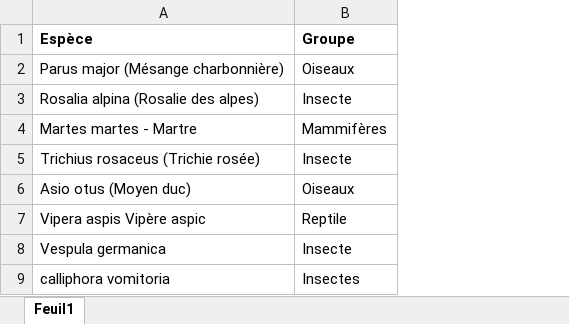
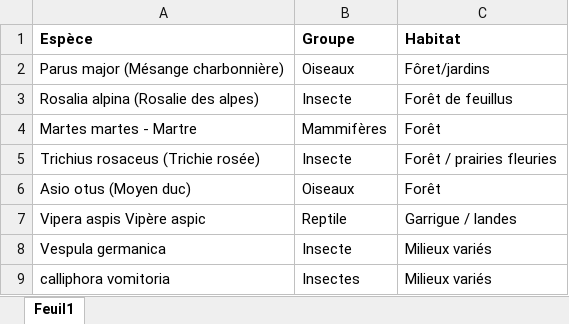
Before and after one commit to debeaune/Orpie, an Excel workbook: data/liste.xlsx, sheet Feuil1, drawn as a sheet; only a part is shown; values as stored, in another font and other column widths than the file's, no borders; the diff names each change by its address in the sheet, - before the commit and + after, or states it on an @@ line.

Commit message:
Upgrade Symfony 6.4, iNaturalist API, Tailwind CSS, habitat

```diff
--- a/data/liste.xlsx (sheet Feuil1)
+++ b/data/liste.xlsx (sheet Feuil1)
+column C (Habitat), rows 2-9: Fôret/jardins | Forêt de feuillus | Forêt | Forêt / prairies fleuries | Forêt | Garrigue / landes | Milieux variés | Milieux variés
```
Also changed, not shown: 15 other files.
